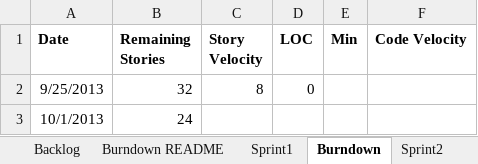
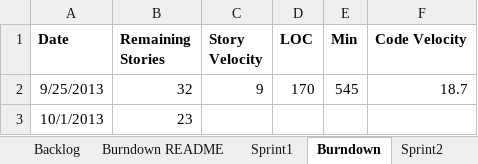
Before and after one commit to khockenj/ssw555, an Excel workbook: khrwhjvtReport.xlsx, sheet Burndown, drawn as a sheet; values as stored, in another font and other column widths than the file's, no borders; charts and pictures not drawn; the diff names each change by its address in the sheet, - before the commit and + after, or states it on an @@ line.

```diff
--- a/khrwhjvtReport.xlsx (sheet Burndown)
+++ b/khrwhjvtReport.xlsx (sheet Burndown)
-C2 (Story Velocity): 8
+C2 (Story Velocity): 9
-D2 (LOC): 0
+D2 (LOC): 170
-E2 (Min): (empty)
+E2 (Min): 545
-F2 (Code Velocity): (empty)
+F2 (Code Velocity): 18.7
-B3 (Remaining Stories): 24
+B3 (Remaining Stories): 23
```
Also changed, not shown: sheet Sprint2, sheet Sprint1, sheet Backlog, charts or pictures.
